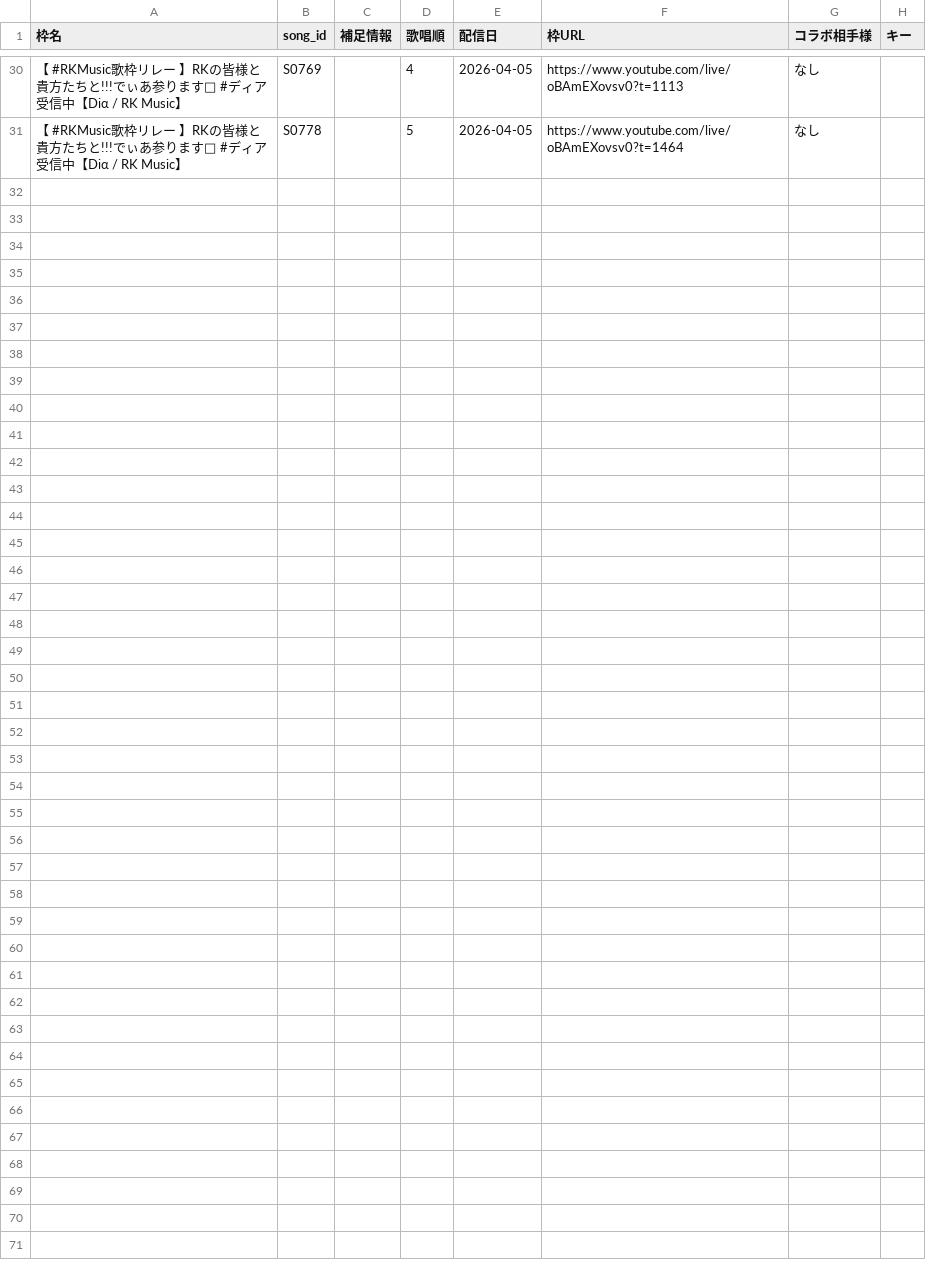
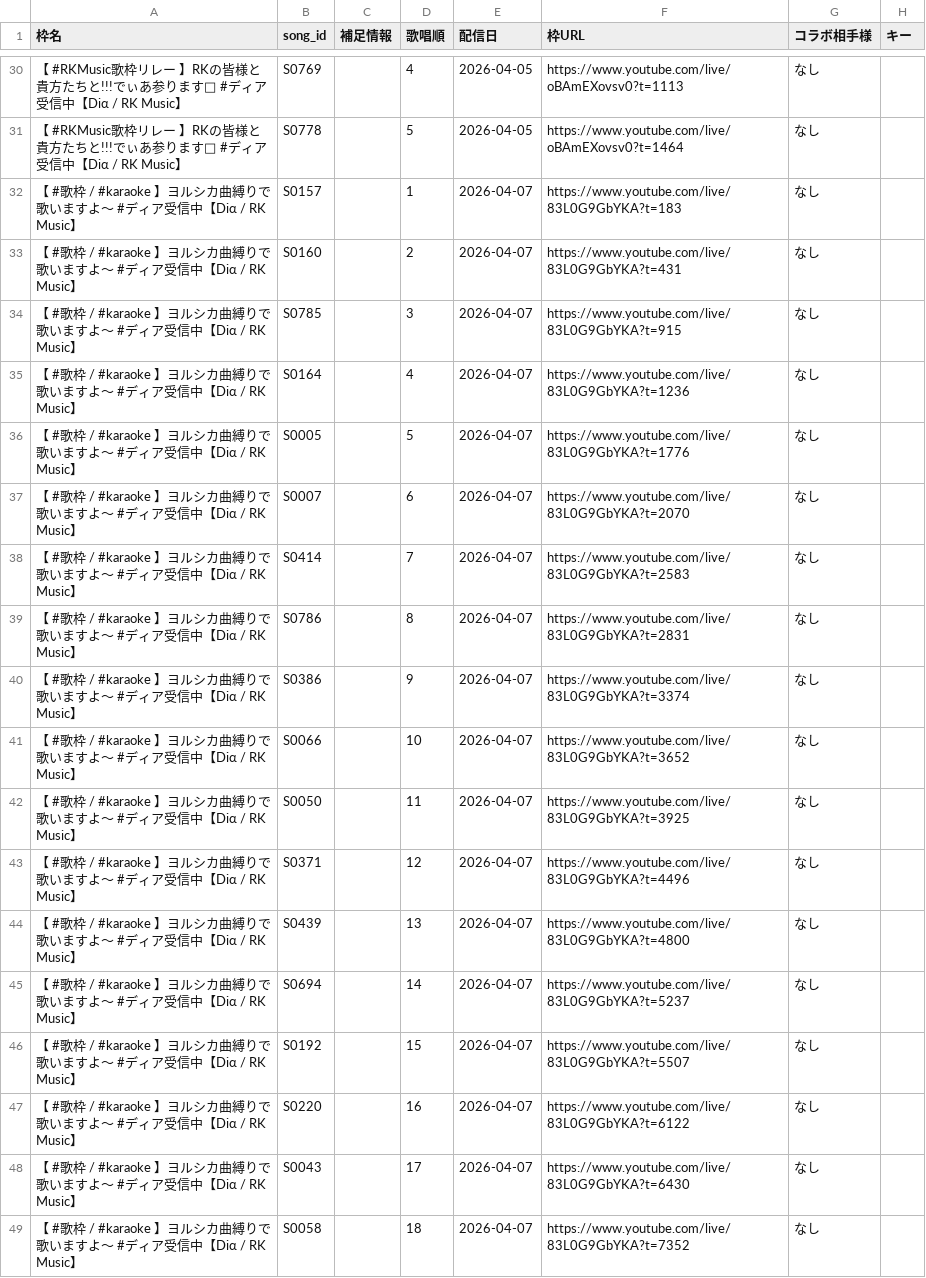
Before and after one commit to Kinshutei/dia_sing_for_answers, a CSV file: streaminginfo_Dia.csv, drawn as a sheet; only a part is shown, gaps mark what is left out.

Commit message:
Update: streaminginfo_Dia.csv via CSV Manager

```diff
--- a/streaminginfo_Dia.csv
+++ b/streaminginfo_Dia.csv
@@ -31 +31,19 @@
 【 #RKMusic歌枠リレー 】RKの皆様と貴方たちと!!!でぃあ参ります🥀 #ディア受信中【Diα / RK Music】,S0778,,5,2026-04-05,https://www.youtube.com/live/oBAmEXovsv0?t=1464,なし,
+【 #歌枠 / #karaoke 】ヨルシカ曲縛りで歌いますよ～ #ディア受信中【Diα / RK Music】,S0157,,1,2026-04-07,https://www.youtube.com/live/83L0G9GbYKA?t=183,なし,
+【 #歌枠 / #karaoke 】ヨルシカ曲縛りで歌いますよ～ #ディア受信中【Diα / RK Music】,S0160,,2,2026-04-07,https://www.youtube.com/live/83L0G9GbYKA?t=431,なし,
+【 #歌枠 / #karaoke 】ヨルシカ曲縛りで歌いますよ～ #ディア受信中【Diα / RK Music】,S0785,,3,2026-04-07,https://www.youtube.com/live/83L0G9GbYKA?t=915,なし,
+【 #歌枠 / #karaoke 】ヨルシカ曲縛りで歌いますよ～ #ディア受信中【Diα / RK Music】,S0164,,4,2026-04-07,https://www.youtube.com/live/83L0G9GbYKA?t=1236,なし,
+【 #歌枠 / #karaoke 】ヨルシカ曲縛りで歌いますよ～ #ディア受信中【Diα / RK Music】,S0005,,5,2026-04-07,https://www.youtube.com/live/83L0G9GbYKA?t=1776,なし,
+【 #歌枠 / #karaoke 】ヨルシカ曲縛りで歌いますよ～ #ディア受信中【Diα / RK Music】,S0007,,6,2026-04-07,https://www.youtube.com/live/83L0G9GbYKA?t=2070,なし,
+【 #歌枠 / #karaoke 】ヨルシカ曲縛りで歌いますよ～ #ディア受信中【Diα / RK Music】,S0414,,7,2026-04-07,https://www.youtube.com/live/83L0G9GbYKA?t=2583,なし,
+【 #歌枠 / #karaoke 】ヨルシカ曲縛りで歌いますよ～ #ディア受信中【Diα / RK Music】,S0786,,8,2026-04-07,https://www.youtube.com/live/83L0G9GbYKA?t=2831,なし,
+【 #歌枠 / #karaoke 】ヨルシカ曲縛りで歌いますよ～ #ディア受信中【Diα / RK Music】,S0386,,9,2026-04-07,https://www.youtube.com/live/83L0G9GbYKA?t=3374,なし,
+【 #歌枠 / #karaoke 】ヨルシカ曲縛りで歌いますよ～ #ディア受信中【Diα / RK Music】,S0066,,10,2026-04-07,https://www.youtube.com/live/83L0G9GbYKA?t=3652,なし,
+【 #歌枠 / #karaoke 】ヨルシカ曲縛りで歌いますよ～ #ディア受信中【Diα / RK Music】,S0050,,11,2026-04-07,https://www.youtube.com/live/83L0G9GbYKA?t=3925,なし,
+【 #歌枠 / #karaoke 】ヨルシカ曲縛りで歌いますよ～ #ディア受信中【Diα / RK Music】,S0371,,12,2026-04-07,https://www.youtube.com/live/83L0G9GbYKA?t=4496,なし,
+【 #歌枠 / #karaoke 】ヨルシカ曲縛りで歌いますよ～ #ディア受信中【Diα / RK Music】,S0439,,13,2026-04-07,https://www.youtube.com/live/83L0G9GbYKA?t=4800,なし,
+【 #歌枠 / #karaoke 】ヨルシカ曲縛りで歌いますよ～ #ディア受信中【Diα / RK Music】,S0694,,14,2026-04-07,https://www.youtube.com/live/83L0G9GbYKA?t=5237,なし,
+【 #歌枠 / #karaoke 】ヨルシカ曲縛りで歌いますよ～ #ディア受信中【Diα / RK Music】,S0192,,15,2026-04-07,https://www.youtube.com/live/83L0G9GbYKA?t=5507,なし,
+【 #歌枠 / #karaoke 】ヨルシカ曲縛りで歌いますよ～ #ディア受信中【Diα / RK Music】,S0220,,16,2026-04-07,https://www.youtube.com/live/83L0G9GbYKA?t=6122,なし,
+【 #歌枠 / #karaoke 】ヨルシカ曲縛りで歌いますよ～ #ディア受信中【Diα / RK Music】,S0043,,17,2026-04-07,https://www.youtube.com/live/83L0G9GbYKA?t=6430,なし,
+【 #歌枠 / #karaoke 】ヨルシカ曲縛りで歌いますよ～ #ディア受信中【Diα / RK Music】,S0058,,18,2026-04-07,https://www.youtube.com/live/83L0G9GbYKA?t=7352,なし,
```
